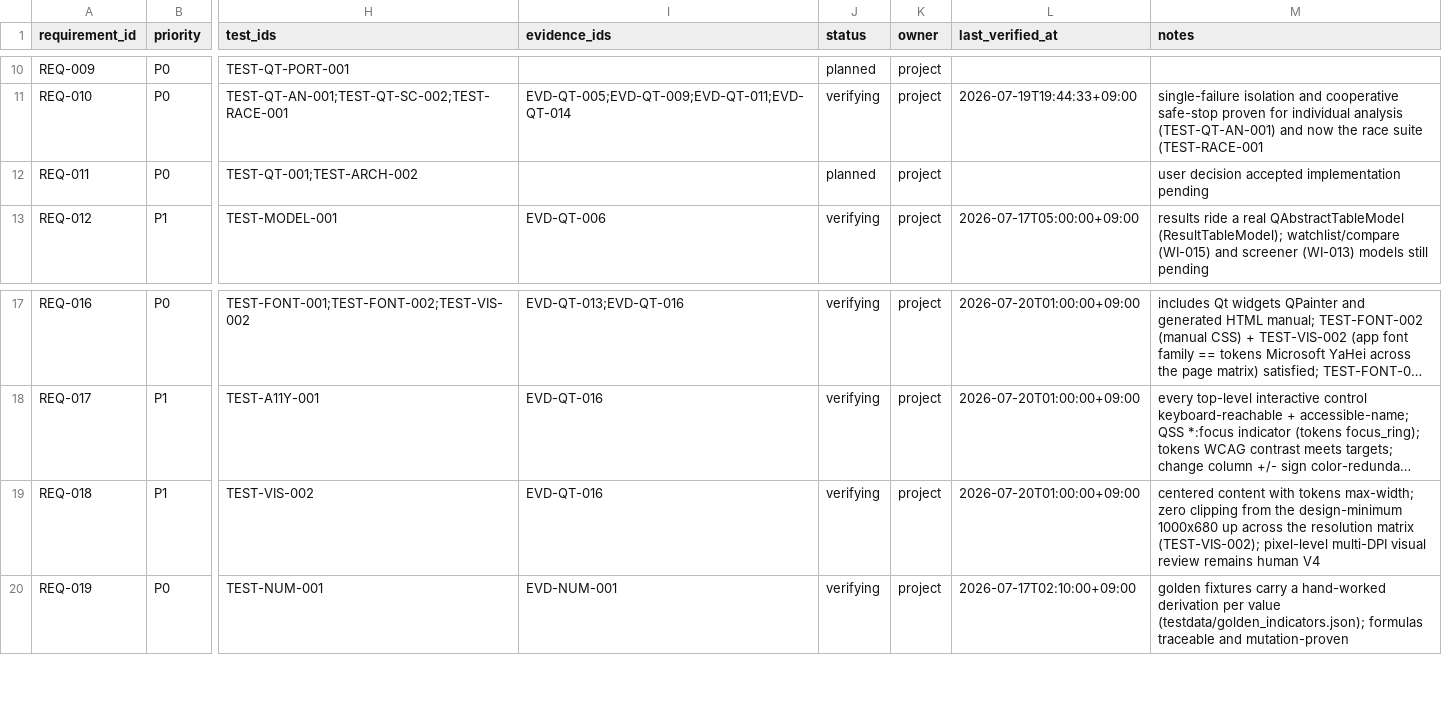
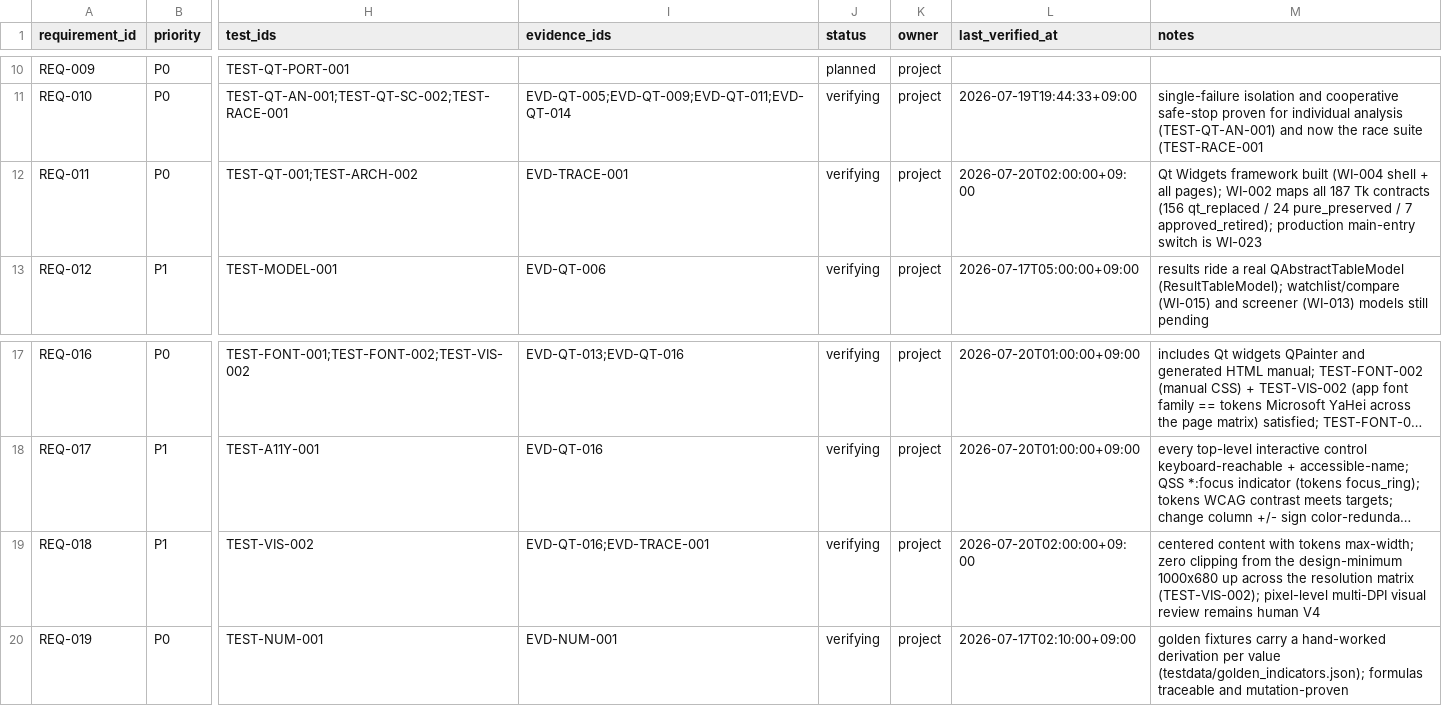
Before and after one commit to liluyang1999/stock-advisor, a CSV file: loop/quality/traceability.csv, drawn as a sheet; only a part is shown, gaps mark what is left out; long unchanged cells end in …; the diff names each change by its address in the sheet, - before the commit and + after, or states it on an @@ line.

Commit message:
loop: accept WI-002 with evidence; Tk contracts mapped, active advances to WI-023
WI-002 accepted against EVD-TRACE-001 (acd5037). All 187 Tk baseline contracts classified in
tk-contract-mapping.csv (156 qt_replaced / 24 pure_preserved / 7 approved_retired), zero
unclassified; check_traceability TRACEABILITY_OK 34/34 (AC-002 mapping half).

REQ-011 (PySide6 Widgets framework) planned -> verifying; REQ-018 gains EVD-TRACE-001. WI-023's
deps (WI-022 + WI-002) are now both satisfied, so active advances to WI-023 (switch main entry to
PySide6 + remove production Tk), flipped ready. metrics work_items_accepted 23 -> 24. Re-baselined
(EVD-LOOP-004 -> a67f9938).

```diff
--- a/loop/quality/traceability.csv
+++ b/loop/quality/traceability.csv
-I12 (evidence_ids): (empty)
+I12 (evidence_ids): EVD-TRACE-001
-J12 (status): planned
+J12 (status): verifying
-L12 (last_verified_at): (empty)
+L12 (last_verified_at): 2026-07-20T02:00:00+09:00
-M12 (notes): user decision accepted implementation pending
+M12 (notes): Qt Widgets framework built (WI-004 shell + all pages); WI-002 maps all 187 Tk contracts (156 qt_replaced / 24 pure_preserved / 7 approved_retired); production main-entry switch is WI-023
-I19 (evidence_ids): EVD-QT-016
+I19 (evidence_ids): EVD-QT-016;EVD-TRACE-001
-L19 (last_verified_at): 2026-07-20T01:00:00+09:00
+L19 (last_verified_at): 2026-07-20T02:00:00+09:00
```
Also changed, not shown: 7 other files.
